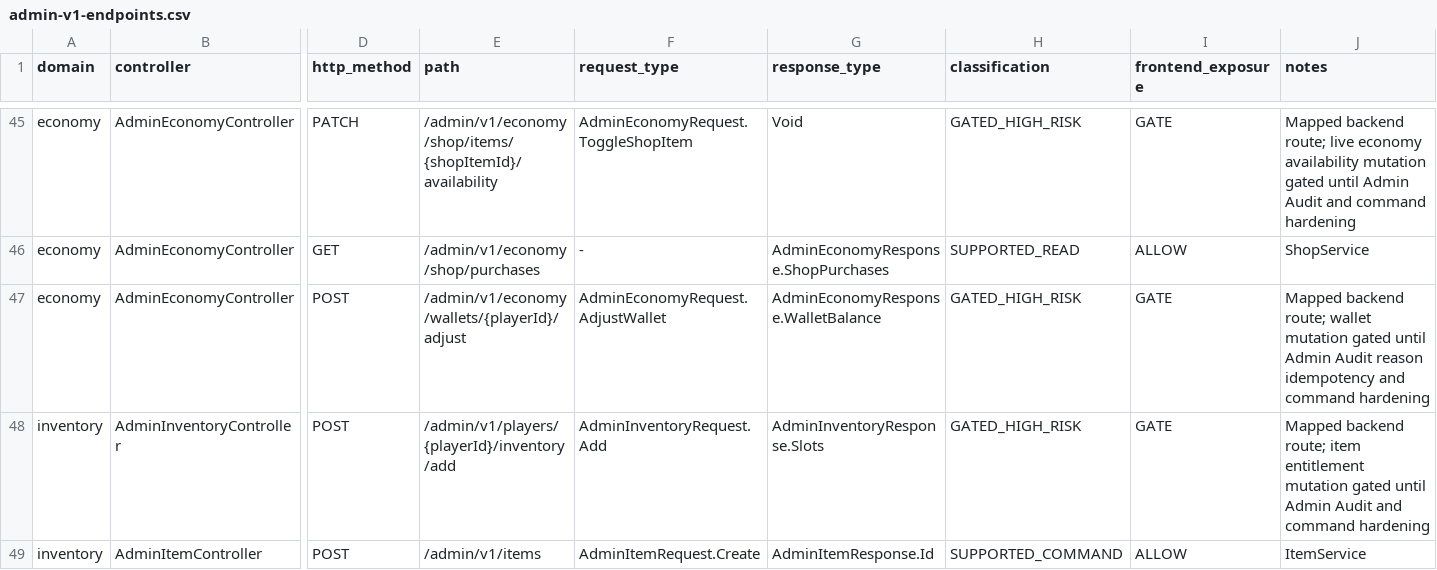
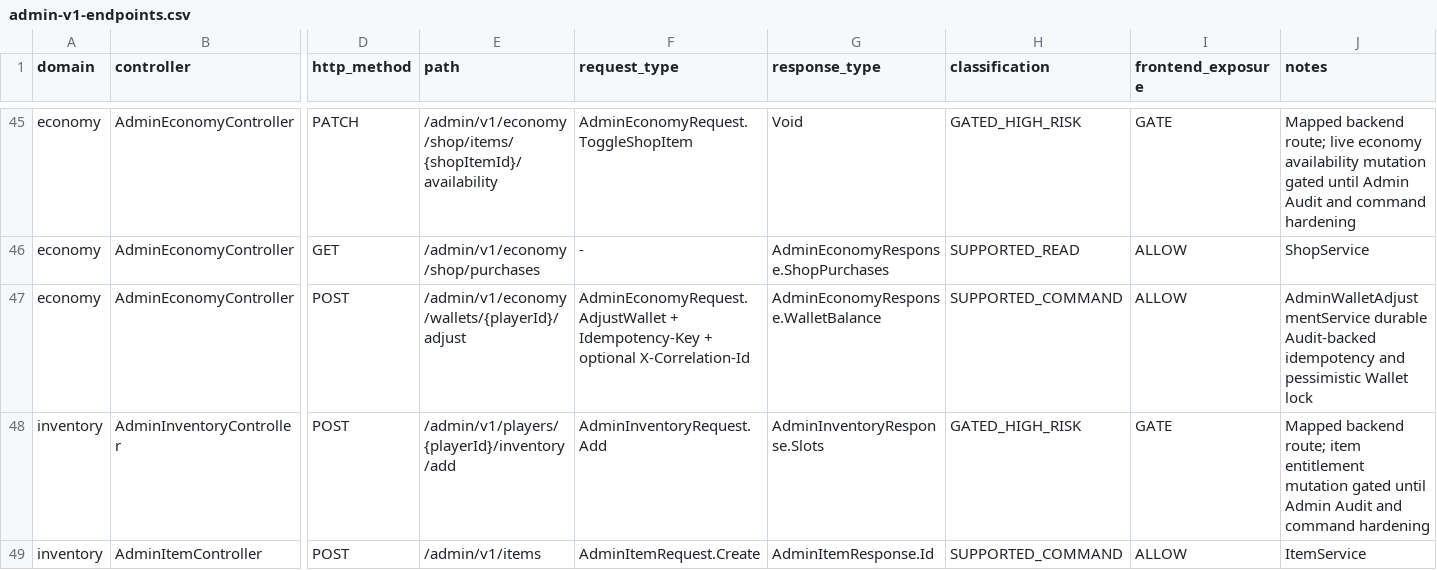
Before and after one commit to LifeAsGame/lifeasgame-backend, a CSV file: docs/contracts/admin/admin-v1-endpoints.csv, drawn as a sheet; only a part is shown, gaps mark what is left out; the diff names each change by its address in the sheet, - before the commit and + after, or states it on an @@ line.

Commit message:
feat: harden Admin Wallet adjustment (#306)
* feat: harden Admin Wallet adjustment (#306)

* fix: complete Admin Wallet request hardening (#306)

```diff
--- a/docs/contracts/admin/admin-v1-endpoints.csv
+++ b/docs/contracts/admin/admin-v1-endpoints.csv
-F47 (request_type): AdminEconomyRequest.AdjustWallet
+F47 (request_type): AdminEconomyRequest.AdjustWallet + Idempotency-Key + optional X-Correlation-Id
-H47 (classification): GATED_HIGH_RISK
+H47 (classification): SUPPORTED_COMMAND
-I47 (frontend_exposure): GATE
+I47 (frontend_exposure): ALLOW
-J47 (notes): Mapped backend route; wallet mutation gated until Admin Audit reason idempotency and command hardening
+J47 (notes): AdminWalletAdjustmentService durable Audit-backed idempotency and pessimistic Wallet lock
```
Also changed, not shown: 30 other files.
